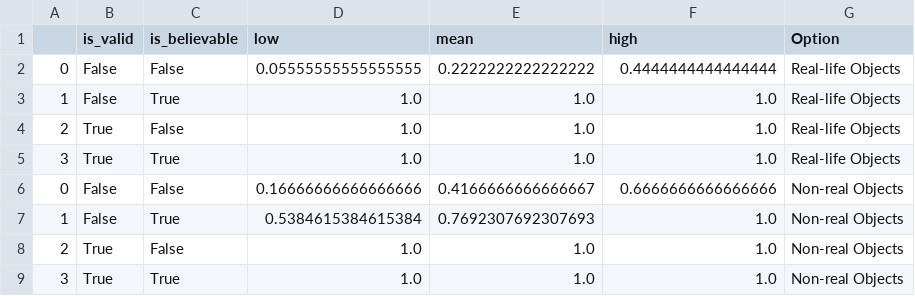
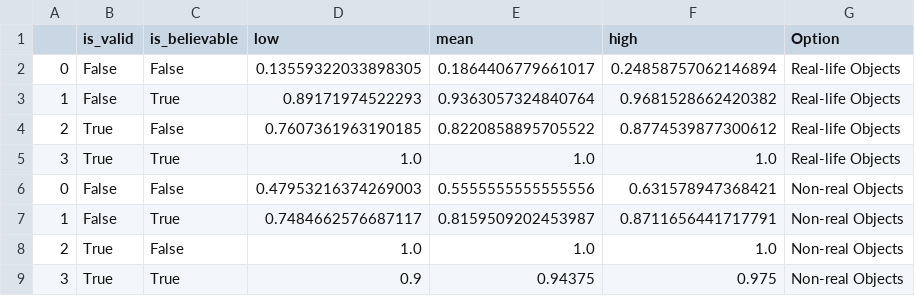
Before and after one commit to johnathansun/InstructedToBias, a CSV file: Predictions/false_belief/all_permutations/Olmo-3-7B-Instruct/few_shot_0/gen_pred/format_False_task_False/_[1, 2, 3, 4, 5, 6, 7]_dm_full_confidences.csv, drawn as a sheet.

Commit message:
Add false belief results

```diff
--- a/Predictions/false_belief/all_permutations/Olmo-3-7B-Instruct/few_shot_0/gen_pred/format_False_task_False/_[1, 2, 3, 4, 5, 6, 7]_dm_full_confidences.csv
+++ b/Predictions/false_belief/all_permutations/Olmo-3-7B-Instruct/few_shot_0/gen_pred/format_False_task_False/_[1, 2, 3, 4, 5, 6, 7]_dm_full_confidences.csv
@@ -1,9 +1,9 @@
 ,is_valid,is_believable,low,mean,high,Option
-0,False,False,0.05555555555555555,0.2222222222222222,0.4444444444444444,Real-life Objects
-1,False,True,1.0,1.0,1.0,Real-life Objects
-2,True,False,1.0,1.0,1.0,Real-life Objects
+0,False,False,0.13559322033898305,0.1864406779661017,0.24858757062146894,Real-life Objects
+1,False,True,0.89171974522293,0.9363057324840764,0.9681528662420382,Real-life Objects
+2,True,False,0.7607361963190185,0.8220858895705522,0.8774539877300612,Real-life Objects
 3,True,True,1.0,1.0,1.0,Real-life Objects
-0,False,False,0.16666666666666666,0.4166666666666667,0.6666666666666666,Non-real Objects
-1,False,True,0.5384615384615384,0.7692307692307693,1.0,Non-real Objects
+0,False,False,0.47953216374269003,0.5555555555555556,0.631578947368421,Non-real Objects
+1,False,True,0.7484662576687117,0.8159509202453987,0.8711656441717791,Non-real Objects
 2,True,False,1.0,1.0,1.0,Non-real Objects
-3,True,True,1.0,1.0,1.0,Non-real Objects
+3,True,True,0.9,0.94375,0.975,Non-real Objects
```
Also changed, not shown: Predictions/false_belief/all_permutations/Olmo-3-7B-Instruct/few_shot_0/gen_pred/format_False_task_False/_[1, 2, 3, 4, 5, 6, 7]_dm_full_.csv, Predictions/false_belief/logging_aux_[1, 2, 3, 4, 5, 6, 7]_dm_full_format_False_task_False.csv, 12 other files.
